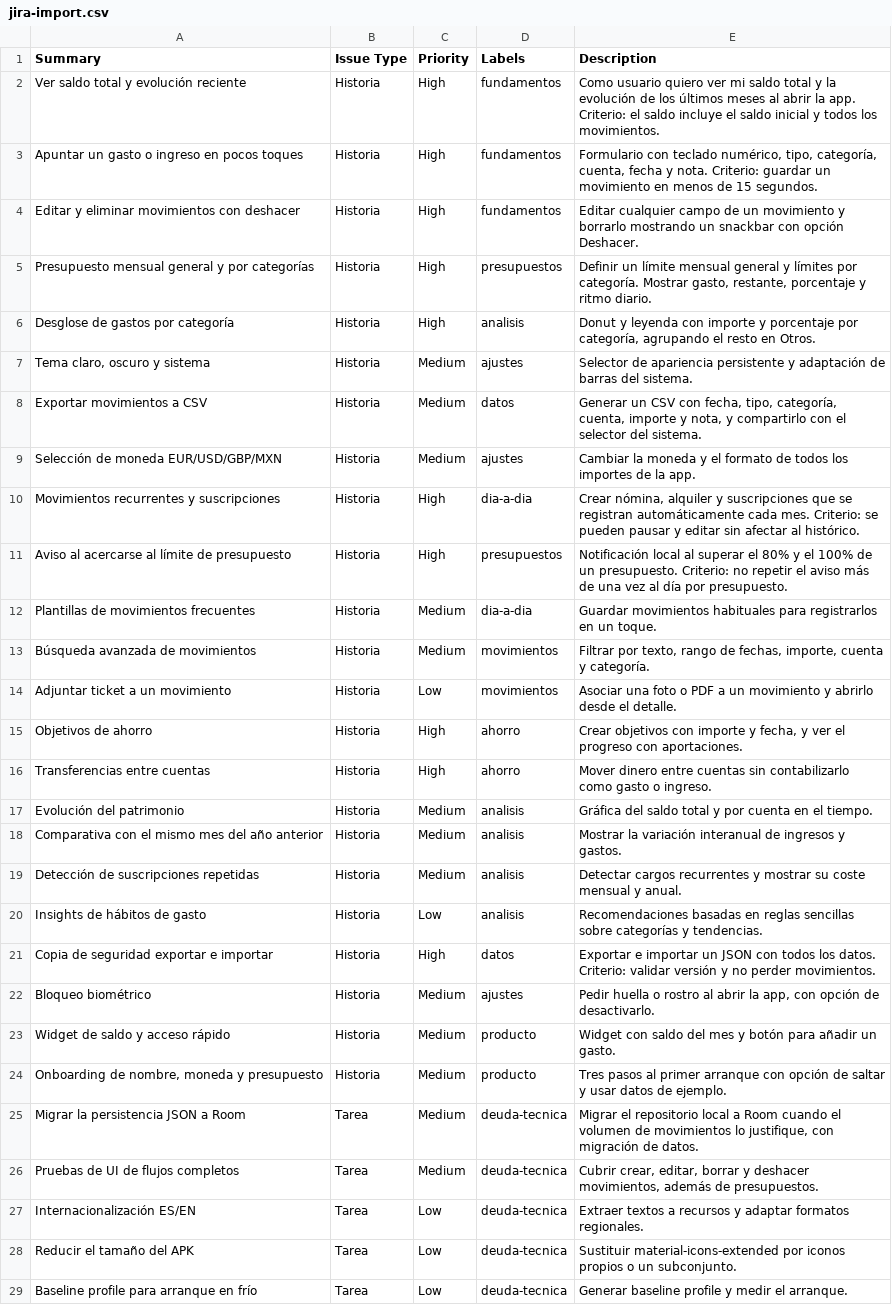
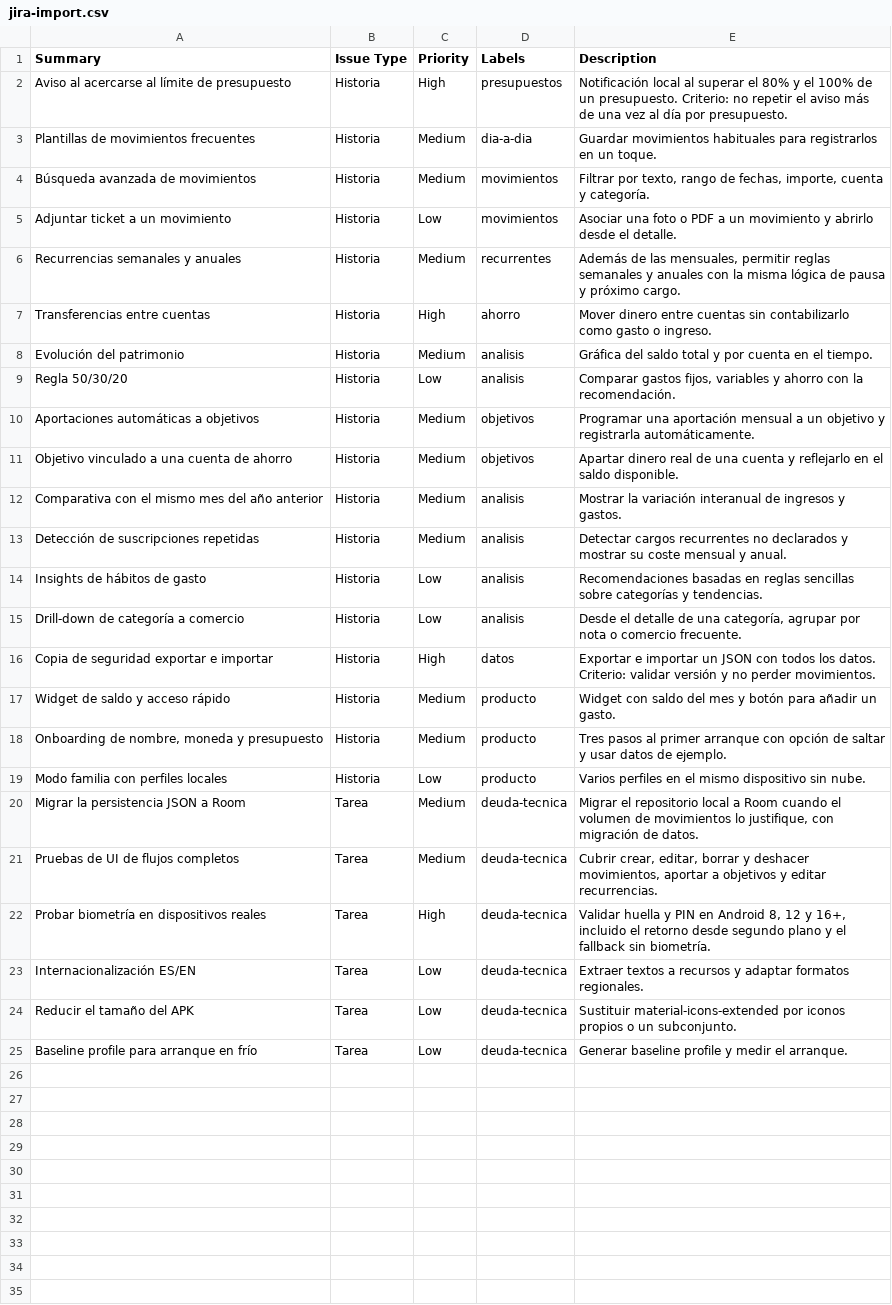
Before and after one commit to jaxsullivan7/Bud-Jet, a CSV file: docs/jira-import.csv, drawn as a sheet.

Commit message:
v0.2.0: recurrentes, objetivos, detalle de categoria y bloqueo biometrico

```diff
--- a/docs/jira-import.csv
+++ b/docs/jira-import.csv
@@ -1,11 +1,2 @@
 Summary,Issue Type,Priority,Labels,Description
-"Ver saldo total y evolución reciente",Historia,High,fundamentos,"Como usuario quiero ver mi saldo total y la evolución de los últimos meses al abrir la app. Criterio: el saldo incluye el saldo inicial y todos los movimientos."
-"Apuntar un gasto o ingreso en pocos toques",Historia,High,fundamentos,"Formulario con teclado numérico, tipo, categoría, cuenta, fecha y nota. Criterio: guardar un movimiento en menos de 15 segundos."
-"Editar y eliminar movimientos con deshacer",Historia,High,fundamentos,"Editar cualquier campo de un movimiento y borrarlo mostrando un snackbar con opción Deshacer."
-"Presupuesto mensual general y por categorías",Historia,High,presupuestos,"Definir un límite mensual general y límites por categoría. Mostrar gasto, restante, porcentaje y ritmo diario."
-"Desglose de gastos por categoría",Historia,High,analisis,"Donut y leyenda con importe y porcentaje por categoría, agrupando el resto en Otros."
-"Tema claro, oscuro y sistema",Historia,Medium,ajustes,"Selector de apariencia persistente y adaptación de barras del sistema."
-"Exportar movimientos a CSV",Historia,Medium,datos,"Generar un CSV con fecha, tipo, categoría, cuenta, importe y nota, y compartirlo con el selector del sistema."
-"Selección de moneda EUR/USD/GBP/MXN",Historia,Medium,ajustes,"Cambiar la moneda y el formato de todos los importes de la app."
-"Movimientos recurrentes y suscripciones",Historia,High,dia-a-dia,"Crear nómina, alquiler y suscripciones que se registran automáticamente cada mes. Criterio: se pueden pausar y editar sin afectar al histórico."
 "Aviso al acercarse al límite de presupuesto",Historia,High,presupuestos,"Notificación local al superar el 80% y el 100% de un presupuesto. Criterio: no repetir el aviso más de una vez al día por presupuesto."
@@ -14,14 +5,19 @@ Summary,Issue Type,Priority,Labels,Description
 "Adjuntar ticket a un movimiento",Historia,Low,movimientos,"Asociar una foto o PDF a un movimiento y abrirlo desde el detalle."
-"Objetivos de ahorro",Historia,High,ahorro,"Crear objetivos con importe y fecha, y ver el progreso con aportaciones."
+"Recurrencias semanales y anuales",Historia,Medium,recurrentes,"Además de las mensuales, permitir reglas semanales y anuales con la misma lógica de pausa y próximo cargo."
 "Transferencias entre cuentas",Historia,High,ahorro,"Mover dinero entre cuentas sin contabilizarlo como gasto o ingreso."
 "Evolución del patrimonio",Historia,Medium,analisis,"Gráfica del saldo total y por cuenta en el tiempo."
+"Regla 50/30/20",Historia,Low,analisis,"Comparar gastos fijos, variables y ahorro con la recomendación."
+"Aportaciones automáticas a objetivos",Historia,Medium,objetivos,"Programar una aportación mensual a un objetivo y registrarla automáticamente."
+"Objetivo vinculado a una cuenta de ahorro",Historia,Medium,objetivos,"Apartar dinero real de una cuenta y reflejarlo en el saldo disponible."
 "Comparativa con el mismo mes del año anterior",Historia,Medium,analisis,"Mostrar la variación interanual de ingresos y gastos."
-"Detección de suscripciones repetidas",Historia,Medium,analisis,"Detectar cargos recurrentes y mostrar su coste mensual y anual."
+"Detección de suscripciones repetidas",Historia,Medium,analisis,"Detectar cargos recurrentes no declarados y mostrar su coste mensual y anual."
 "Insights de hábitos de gasto",Historia,Low,analisis,"Recomendaciones basadas en reglas sencillas sobre categorías y tendencias."
+"Drill-down de categoría a comercio",Historia,Low,analisis,"Desde el detalle de una categoría, agrupar por nota o comercio frecuente."
 "Copia de seguridad exportar e importar",Historia,High,datos,"Exportar e importar un JSON con todos los datos. Criterio: validar versión y no perder movimientos."
-"Bloqueo biométrico",Historia,Medium,ajustes,"Pedir huella o rostro al abrir la app, con opción de desactivarlo."
 "Widget de saldo y acceso rápido",Historia,Medium,producto,"Widget con saldo del mes y botón para añadir un gasto."
 "Onboarding de nombre, moneda y presupuesto",Historia,Medium,producto,"Tres pasos al primer arranque con opción de saltar y usar datos de ejemplo."
+"Modo familia con perfiles locales",Historia,Low,producto,"Varios perfiles en el mismo dispositivo sin nube."
 "Migrar la persistencia JSON a Room",Tarea,Medium,deuda-tecnica,"Migrar el repositorio local a Room cuando el volumen de movimientos lo justifique, con migración de datos."
-"Pruebas de UI de flujos completos",Tarea,Medium,deuda-tecnica,"Cubrir crear, editar, borrar y deshacer movimientos, además de presupuestos."
+"Pruebas de UI de flujos completos",Tarea,Medium,deuda-tecnica,"Cubrir crear, editar, borrar y deshacer movimientos, aportar a objetivos y editar recurrencias."
+"Probar biometría en dispositivos reales",Tarea,High,deuda-tecnica,"Validar huella y PIN en Android 8, 12 y 16+, incluido el retorno desde segundo plano y el fallback sin biometría."
 "Internacionalización ES/EN",Tarea,Low,deuda-tecnica,"Extraer textos a recursos y adaptar formatos regionales."
```
Also changed, not shown: 47 other files.
